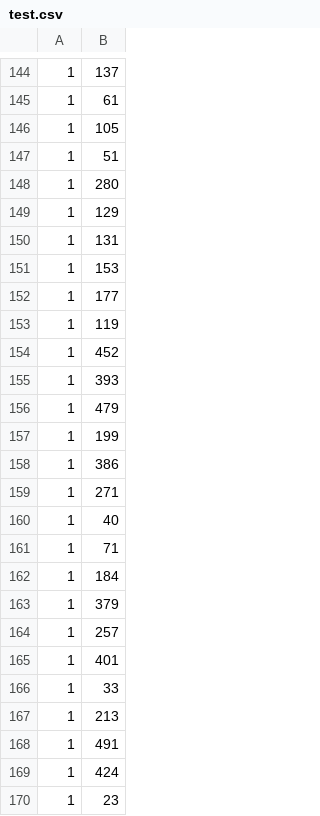
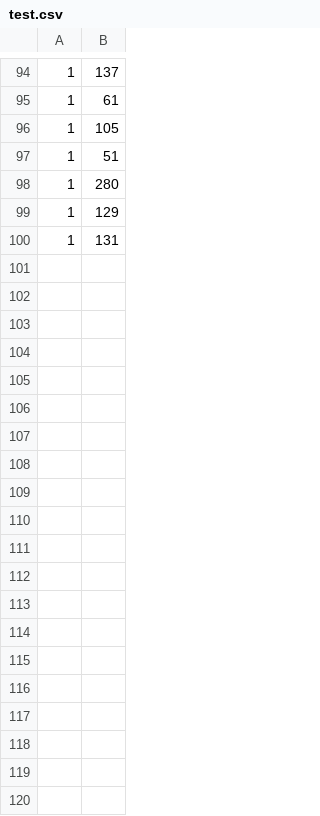
Before and after one commit to adrianagaler/Snoring-Detection, a CSV file: processed_data/test.csv, drawn as a sheet; only a part is shown, gaps mark what is left out; the diff covers the shown part only.

```diff
--- a/processed_data/test.csv
+++ b/processed_data/test.csv
@@ -150,21 +100 @@
 1,131
-1,153
-1,177
-1,119
-1,452
-1,393
-1,479
-1,199
-1,386
-1,271
-1,40
-1,71
-1,184
-1,379
-1,257
-1,401
-1,33
-1,213
-1,491
-1,424
-1,23
```
Also changed, not shown: 80 removed rows elsewhere in this file, 2 other files.
